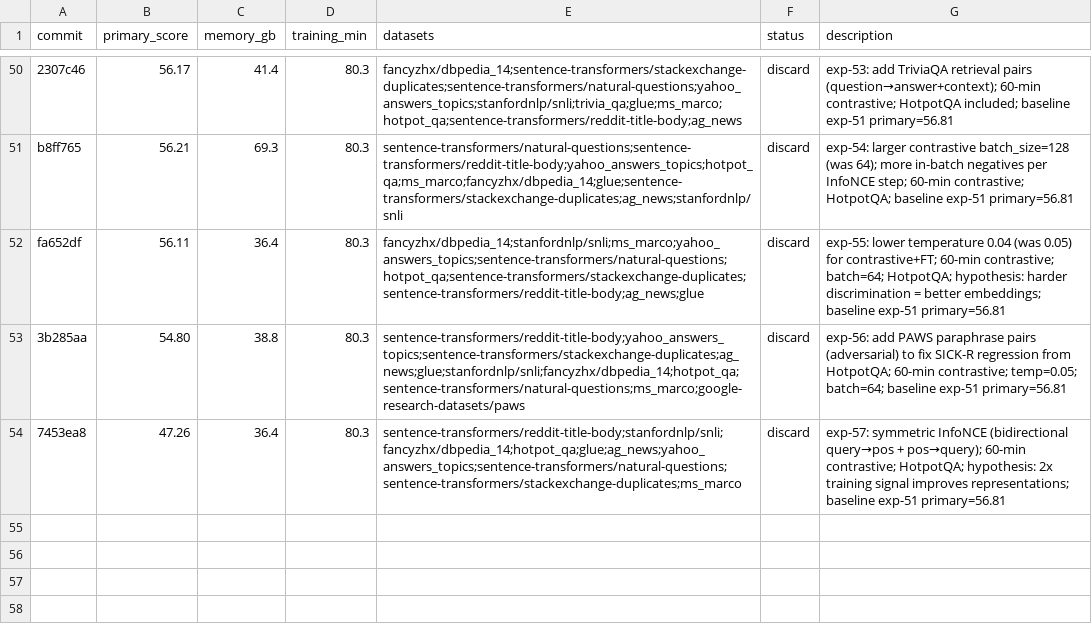
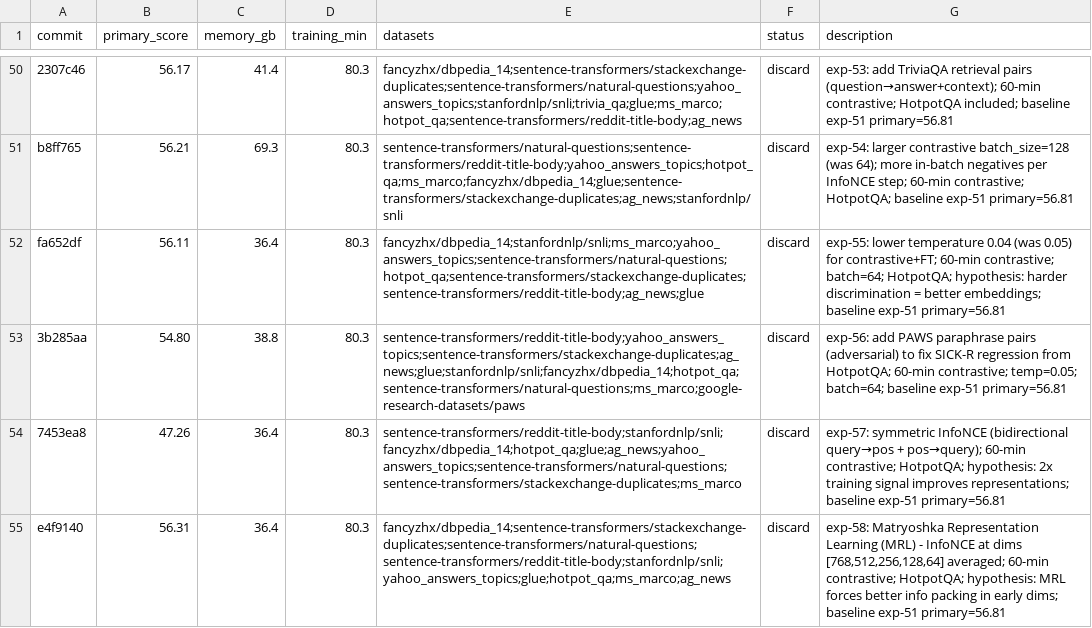
Before and after one commit to pierretokns/autoresearch-embed, a TSV file: results.tsv, drawn as a sheet; only a part is shown, gaps mark what is left out; the diff names each change by its address in the sheet, - before the commit and + after, or states it on an @@ line.

Commit message:
result: discard exp-58: Matryoshka Representation Learning (MRL) - InfoNCE at dims [768,512,256,128,64] averaged; 60-min contrastive; HotpotQA; hypothesis: MRL forces better info packing in early dims; baseline exp-51 primary=56.81

```diff
--- a/results.tsv
+++ b/results.tsv
+row 55: e4f9140 | 56.31 | 36.4 | 80.3 | fancyzhx/dbpedia_14;sentence-transformers/stackexchange-duplicates;sentence-transformers/natural-questions;sentence-transformers/reddit-title-body;stanfordnlp/snli;yahoo_answers_topics;glue;hotpot_qa;ms_marco;ag_news | discard | exp-58: Matryoshka Representation Learning (MRL) - InfoNCE at dims [768,512,256,128,64] averaged; 60-min contrastive; HotpotQA; hypothesis: MRL forces better info packing in early dims; baseline exp-51 primary=56.81
```
Also changed, not shown: 1 other file.
